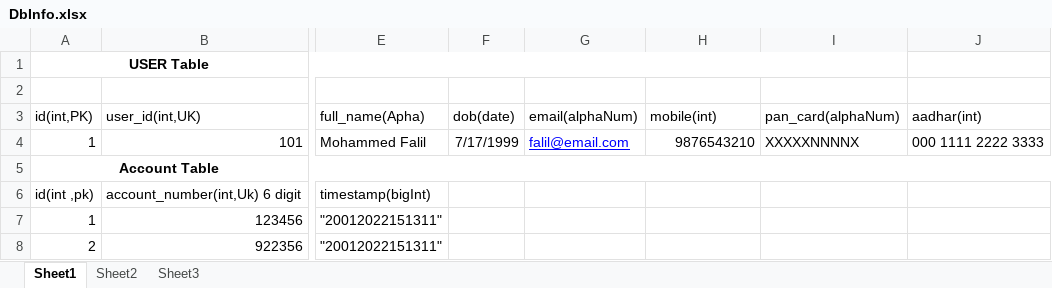
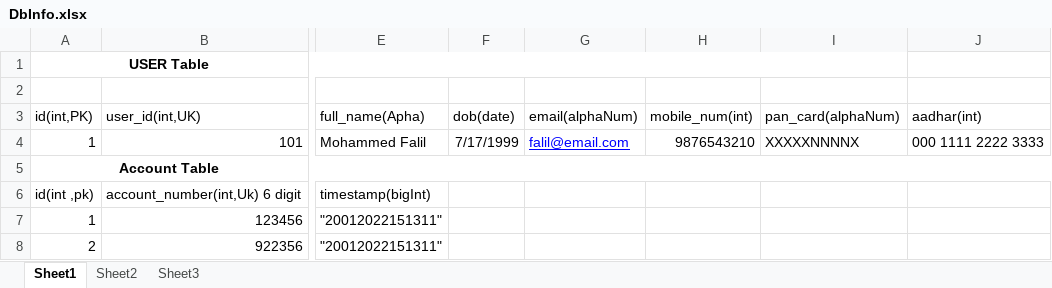
Before and after one commit to mohammed-falil1/team-c-capstone-project, an Excel workbook: Project Documents/DbInfo.xlsx, sheet Sheet1, drawn as a sheet; only a part is shown, gaps mark what is left out; values as stored, in another font and other column widths than the file's, no borders; the diff names each change by its address in the sheet, - before the commit and + after, or states it on an @@ line.

Commit message:
updating xls

```diff
--- a/Project Documents/DbInfo.xlsx (sheet Sheet1)
+++ b/Project Documents/DbInfo.xlsx (sheet Sheet1)
-H3: mobile(int)
+H3: mobile_num(int)
```
